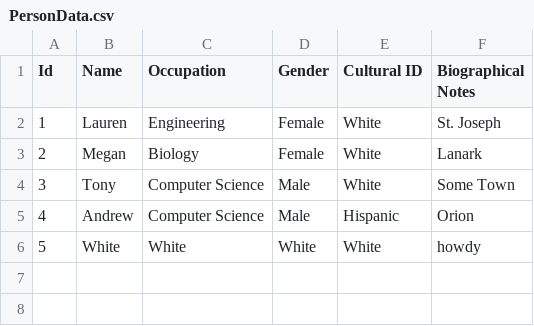
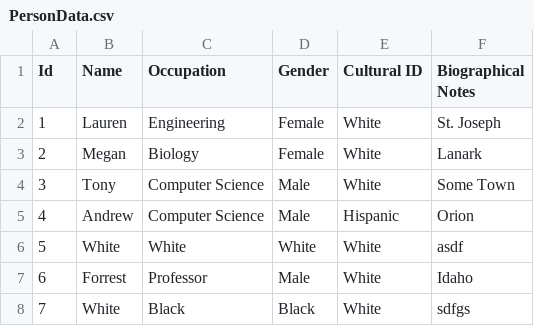
Before and after one commit to AugustanaCSC285Fall16/FlickerRepo, a CSV file: FlickerProject/DataFiles/PersonData.csv, drawn as a sheet; the diff names each change by its address in the sheet, - before the commit and + after, or states it on an @@ line.

```diff
--- a/FlickerProject/DataFiles/PersonData.csv
+++ b/FlickerProject/DataFiles/PersonData.csv
-F6 (Biographical Notes): howdy
+F6 (Biographical Notes): asdf
+row 7: 6 | Forrest | Professor | Male | White | Idaho
+row 8: 7 | White | Black | Black | White | sdfgs
```
Also changed, not shown: 8 other files.
